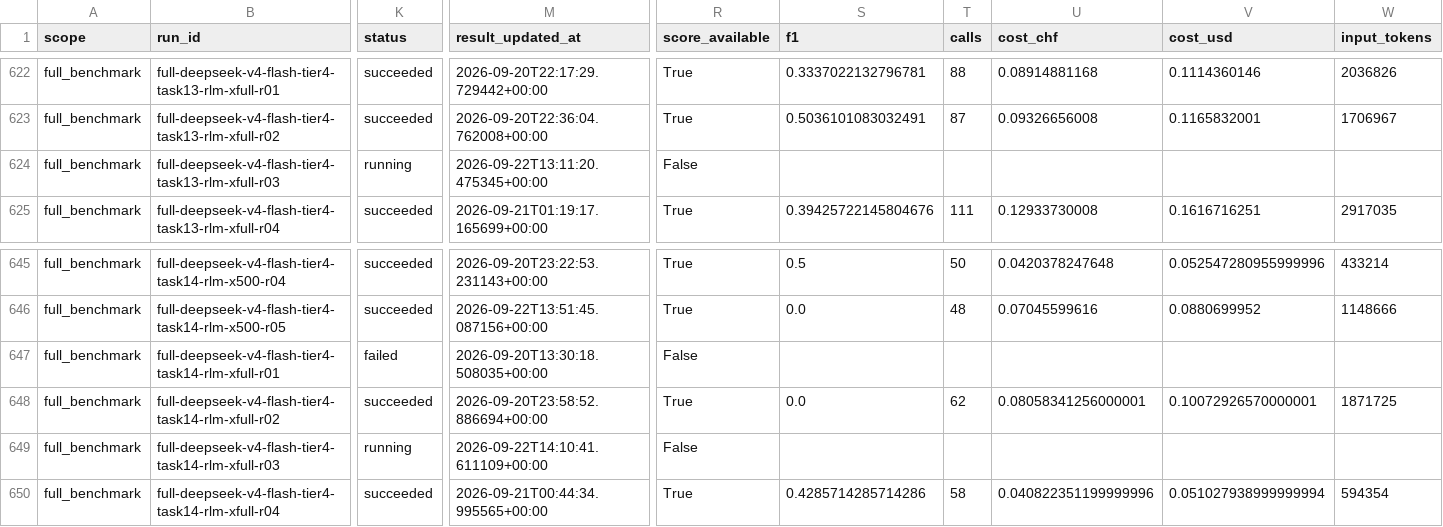
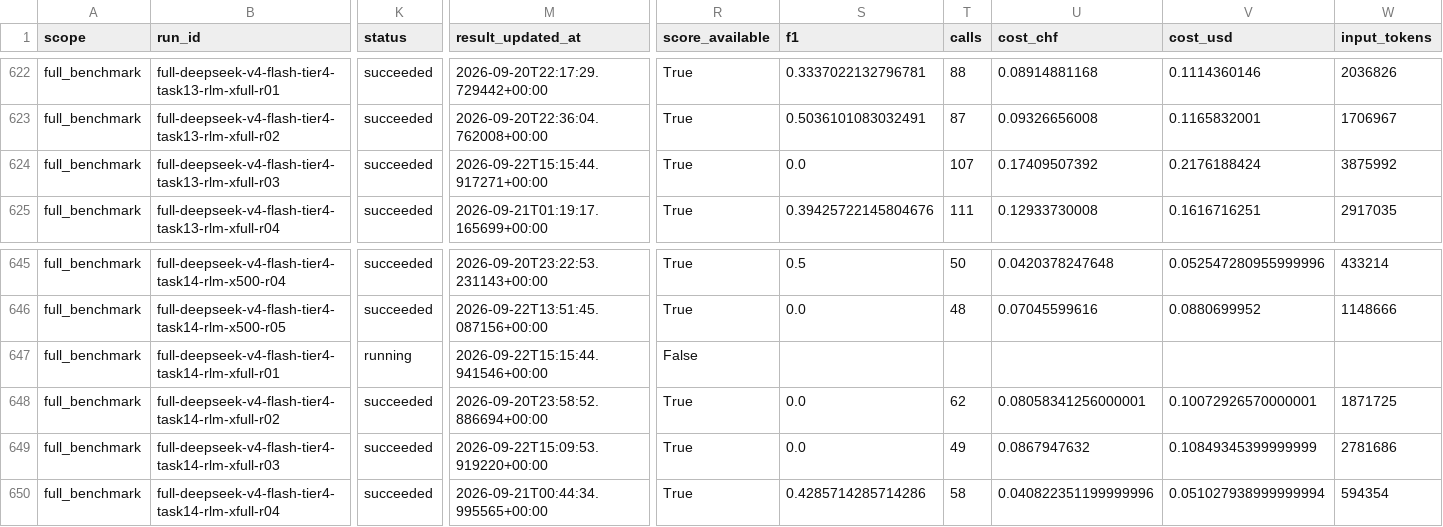
Before and after one commit to sathvikbhagavan/rlm, a CSV file: paper_plots/gold/iclr2027/provisional_arm_records.csv, drawn as a sheet; only a part is shown, gaps mark what is left out; the diff covers the shown part only; the diff names each change by its address in the sheet, - before the commit and + after, or states it on an @@ line.

Commit message:
Regenerate all plots with failure-inclusive scores

```diff
--- a/paper_plots/gold/iclr2027/provisional_arm_records.csv
+++ b/paper_plots/gold/iclr2027/provisional_arm_records.csv
-K624 (status): running
+K624 (status): succeeded
-M624 (result_updated_at): 2026-09-22T13:11:20.475345+00:00
+M624 (result_updated_at): 2026-09-22T15:15:44.917271+00:00
-R624 (score_available): False
+R624 (score_available): True
-S624 (f1): (empty)
+S624 (f1): 0.0
-T624 (calls): (empty)
+T624 (calls): 107
-U624 (cost_chf): (empty)
+U624 (cost_chf): 0.17409507392
-V624 (cost_usd): (empty)
+V624 (cost_usd): 0.2176188424
-W624 (input_tokens): (empty)
+W624 (input_tokens): 3875992
-K647 (status): failed
+K647 (status): running
-M647 (result_updated_at): 2026-09-20T13:30:18.508035+00:00
+M647 (result_updated_at): 2026-09-22T15:15:44.941546+00:00
-K649 (status): running
+K649 (status): succeeded
-M649 (result_updated_at): 2026-09-22T14:10:41.611109+00:00
+M649 (result_updated_at): 2026-09-22T15:09:53.919220+00:00
-R649 (score_available): False
+R649 (score_available): True
-S649 (f1): (empty)
+S649 (f1): 0.0
-T649 (calls): (empty)
+T649 (calls): 49
-U649 (cost_chf): (empty)
+U649 (cost_chf): 0.0867947632
-V649 (cost_usd): (empty)
+V649 (cost_usd): 0.10849345399999999
-W649 (input_tokens): (empty)
+W649 (input_tokens): 2781686
```
Also changed, not shown: 52 edited cells elsewhere in this file, paper_plots/gold/iclr2027/arm_status.csv, paper_plots/gold/iclr2027/tier_scaling_across_models.csv, 20 other files.
